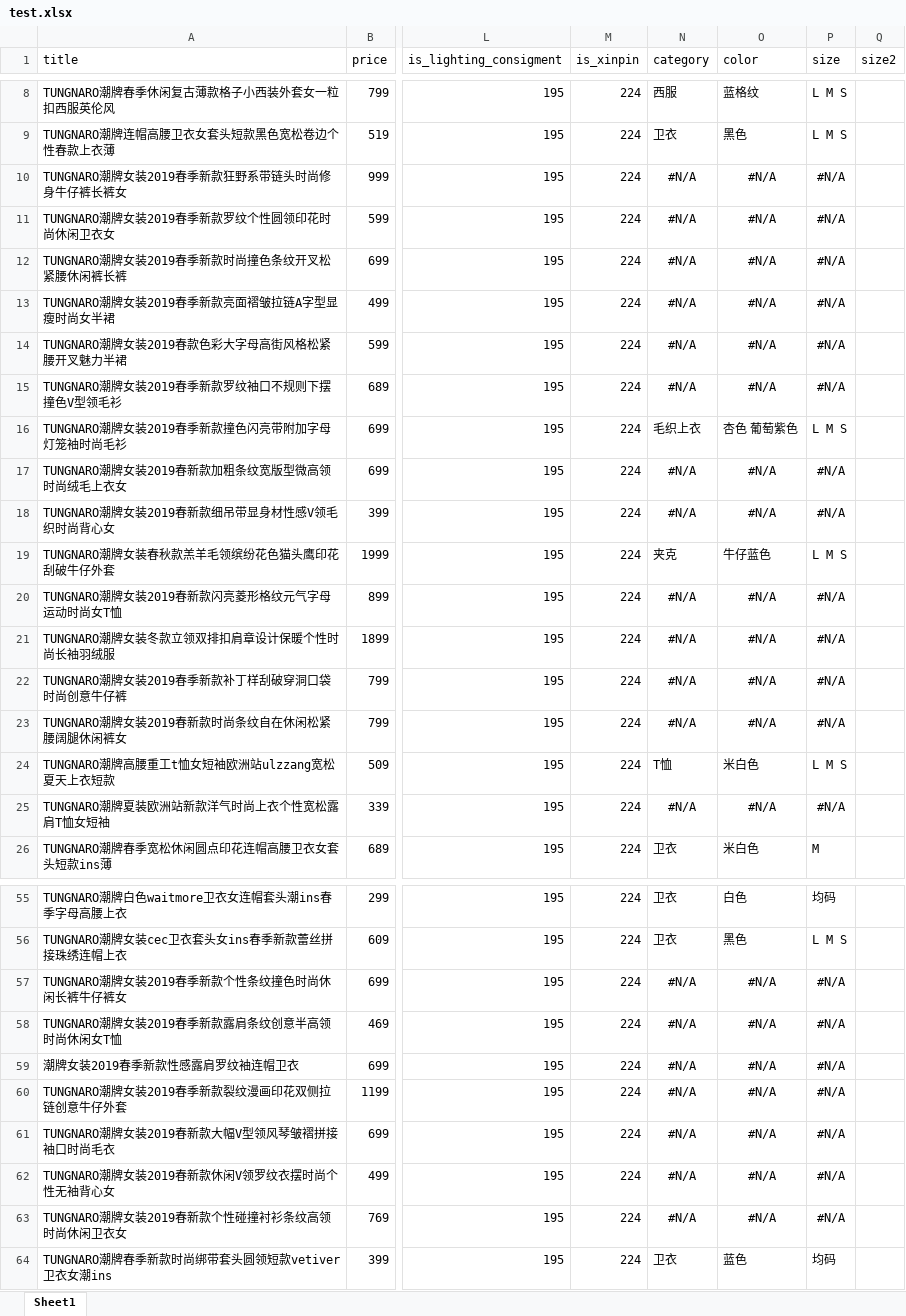
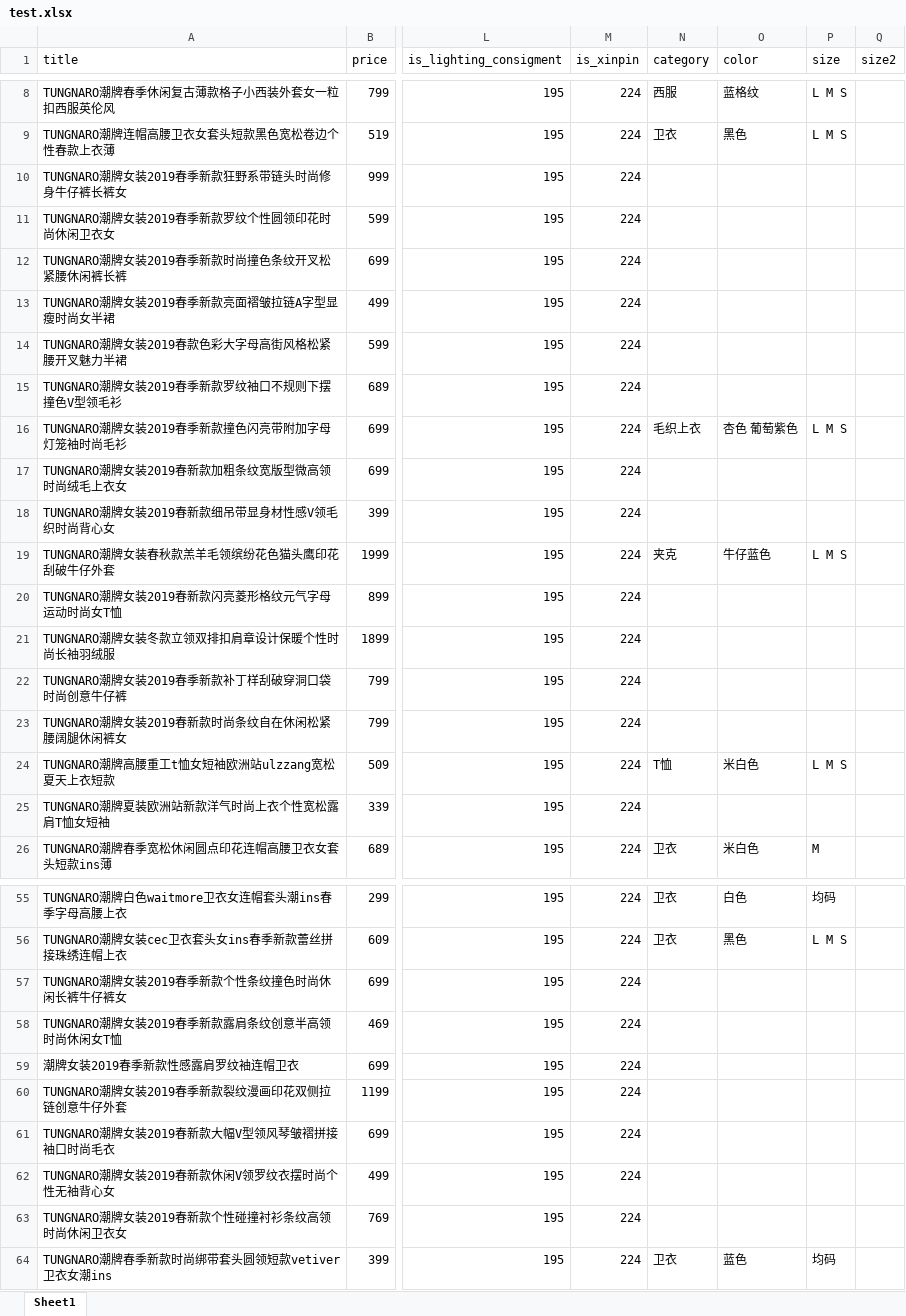
Before and after one commit to fanyanmin/xpx-tannaier, an Excel workbook: storage/test.xlsx, sheet Sheet1, drawn as a sheet; only a part is shown, gaps mark what is left out; values as stored, in another font and other column widths than the file's, no borders; the diff covers the shown part only; the diff names each change by its address in the sheet, - before the commit and + after, or states it on an @@ line.

```diff
--- a/storage/test.xlsx (sheet Sheet1)
+++ b/storage/test.xlsx (sheet Sheet1)
-N10:N15 (category): #N/A
+N10:N15 (category): (empty)
-O10:O15 (color): #N/A
+O10:O15 (color): (empty)
-P10:P15 (size): #N/A
+P10:P15 (size): (empty)
-N17:N18 (category): #N/A
+N17:N18 (category): (empty)
-O17:O18 (color): #N/A
+O17:O18 (color): (empty)
-P17:P18 (size): #N/A
+P17:P18 (size): (empty)
-N20:N23 (category): #N/A
+N20:N23 (category): (empty)
-O20:O23 (color): #N/A
+O20:O23 (color): (empty)
-P20:P23 (size): #N/A
+P20:P23 (size): (empty)
-N25 (category): #N/A
+N25 (category): (empty)
-O25 (color): #N/A
+O25 (color): (empty)
-P25 (size): #N/A
+P25 (size): (empty)
-N57:N63 (category): #N/A
+N57:N63 (category): (empty)
-O57:O63 (color): #N/A
+O57:O63 (color): (empty)
-P57:P63 (size): #N/A
+P57:P63 (size): (empty)
```
Also changed, not shown: 240 edited cells elsewhere in this sheet, formulas that keep their value.
